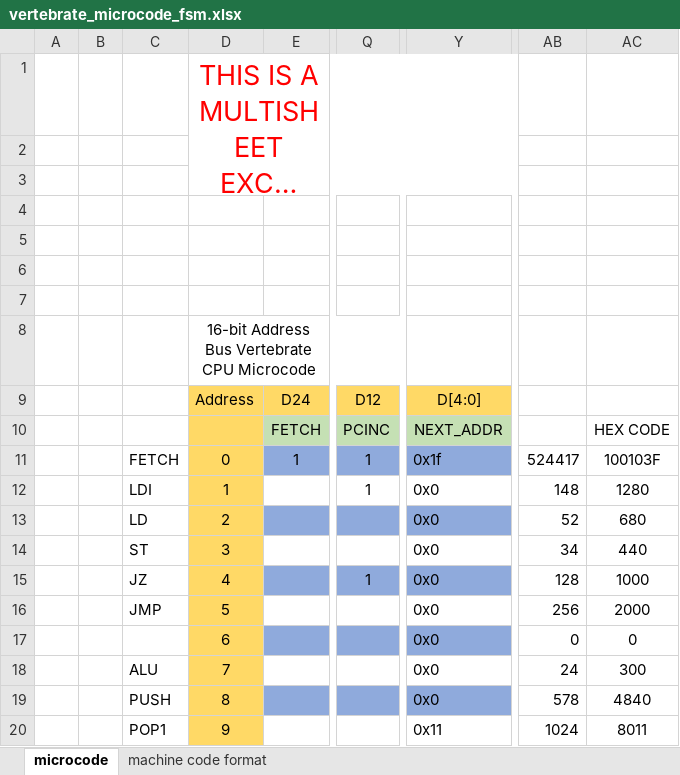
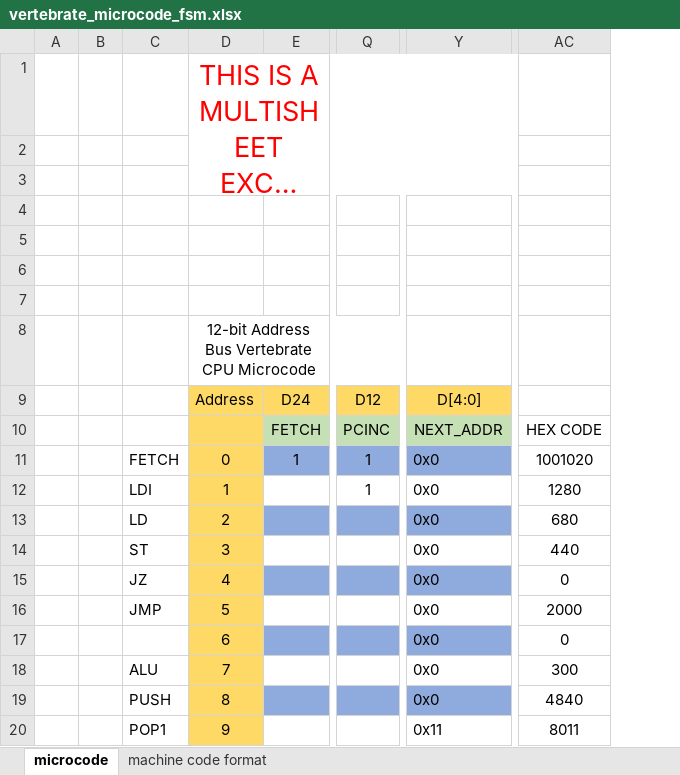
Before and after one commit to ridvansan/CSE4117-Microprocessors, an Excel workbook: Evolutionary_Sequence_of_CPUs/6-Vertebrate/vertebrate_microcode_fsm.xlsx, sheet microcode, drawn as a sheet; only a part is shown, gaps mark what is left out; long unchanged cells end in …; values as stored, in another font and other column widths than the file's, no borders; removed rows and columns are numbered as before the commit, all else as after; the diff covers the shown part only; the diff names each change by its address in the sheet, - before the commit and + after, or states it on an @@ line.

Commit message:
Updated Vertebrate added

```diff
--- a/Evolutionary_Sequence_of_CPUs/6-Vertebrate/vertebrate_microcode_fsm.xlsx (sheet microcode)
+++ b/Evolutionary_Sequence_of_CPUs/6-Vertebrate/vertebrate_microcode_fsm.xlsx (sheet microcode)
@@ column AB hidden, rows 11-20: 524417 | 148 | 52 | 34 | 128 | 256 | 0 | 24 | 578 | 1024 @@
-D8: 16-bit Address Bus Vertebrate CPU Microcode
+D8: 12-bit Address Bus Vertebrate CPU Microcode
-Y11: 0x1f
+Y11: 0x0
-AC11: 100103F
+AC11: 1001020
-Q15: 1
+Q15: (empty)
-AC15: 1000
+AC15: 0
```
Also changed, not shown: 1 added row, 2 removed rows and 22 edited cells elsewhere in this sheet, hidden cells, 2 other files.
